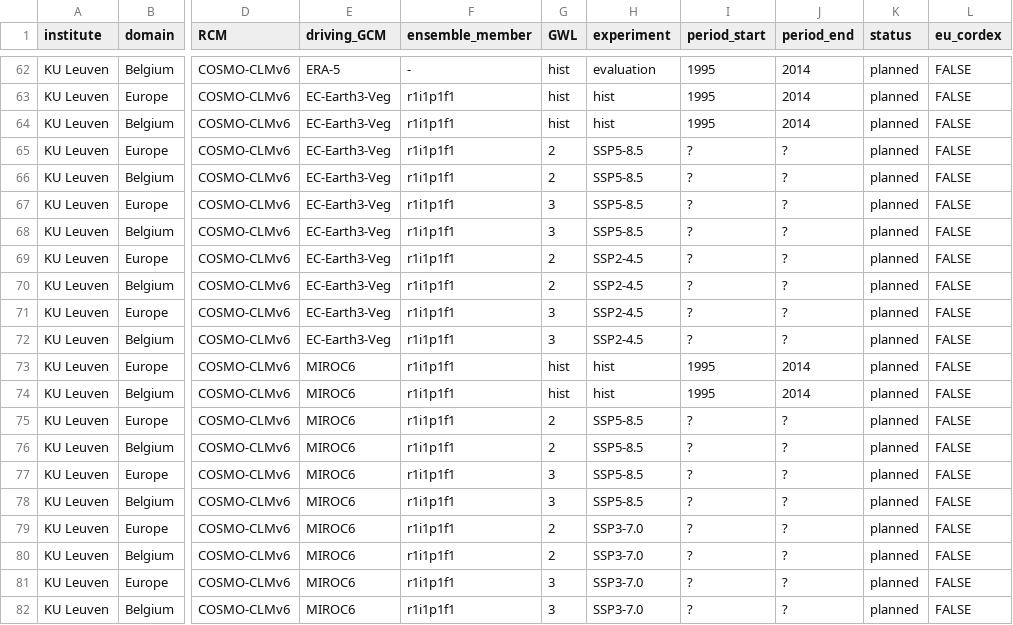
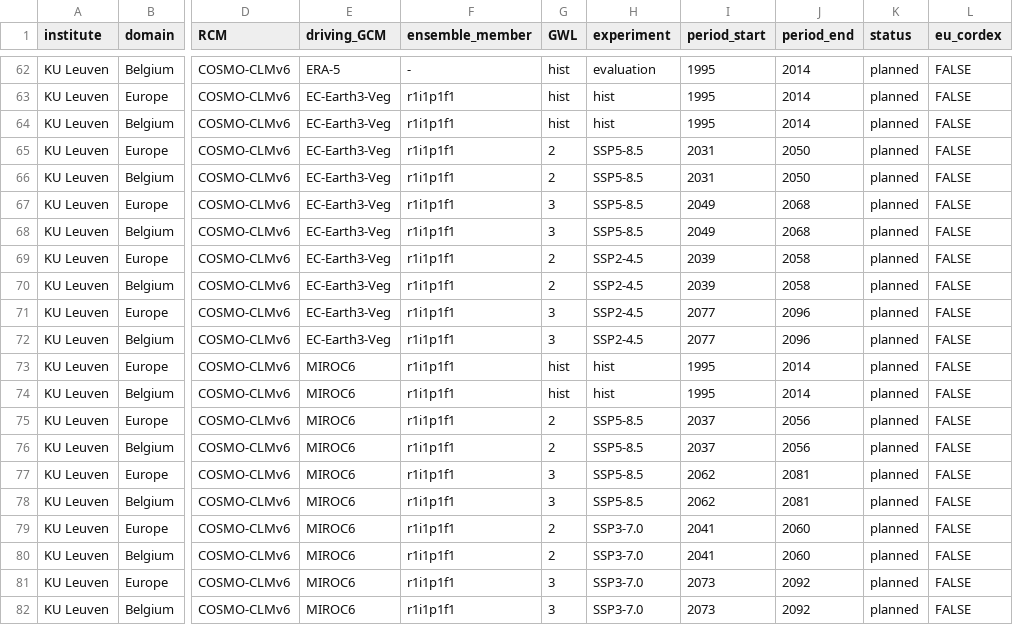
Before and after one commit to kobebryant432/CORDEX.be-II, a CSV file: Simulation_Status/input/sim_status.csv, drawn as a sheet; only a part is shown, gaps mark what is left out; the diff names each change by its address in the sheet, - before the commit and + after, or states it on an @@ line.

Commit message:
Update sim_status.csv
Adding years to CCLM6 downscaling

```diff
--- a/Simulation_Status/input/sim_status.csv
+++ b/Simulation_Status/input/sim_status.csv
-I65:I66 (period_start): ?
+I65:I66 (period_start): 2031
-J65:J66 (period_end): ?
+J65:J66 (period_end): 2050
-I67:I68 (period_start): ?
+I67:I68 (period_start): 2049
-J67:J68 (period_end): ?
+J67:J68 (period_end): 2068
-I69:I70 (period_start): ?
+I69:I70 (period_start): 2039
-J69:J70 (period_end): ?
+J69:J70 (period_end): 2058
-I71:I72 (period_start): ?
+I71:I72 (period_start): 2077
-J71:J72 (period_end): ?
+J71:J72 (period_end): 2096
-I75:I76 (period_start): ?
+I75:I76 (period_start): 2037
-J75:J76 (period_end): ?
+J75:J76 (period_end): 2056
-I77:I78 (period_start): ?
+I77:I78 (period_start): 2062
-J77:J78 (period_end): ?
+J77:J78 (period_end): 2081
-I79:I80 (period_start): ?
+I79:I80 (period_start): 2041
-J79:J80 (period_end): ?
+J79:J80 (period_end): 2060
-I81:I82 (period_start): ?
+I81:I82 (period_start): 2073
-J81:J82 (period_end): ?
+J81:J82 (period_end): 2092
```
